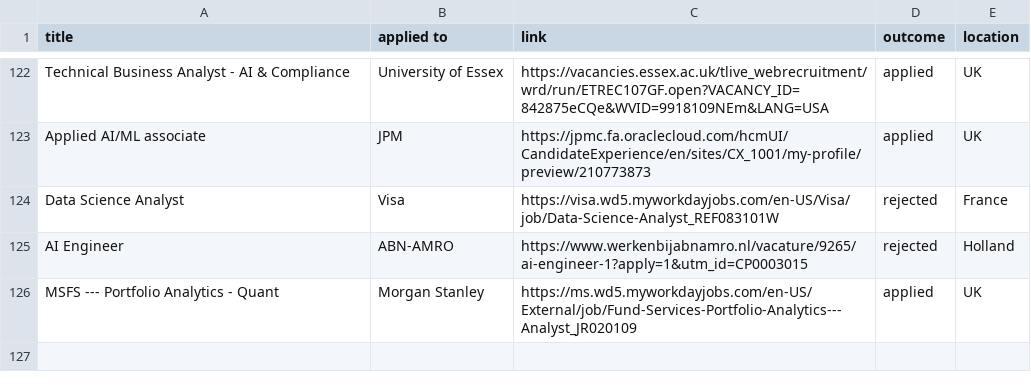
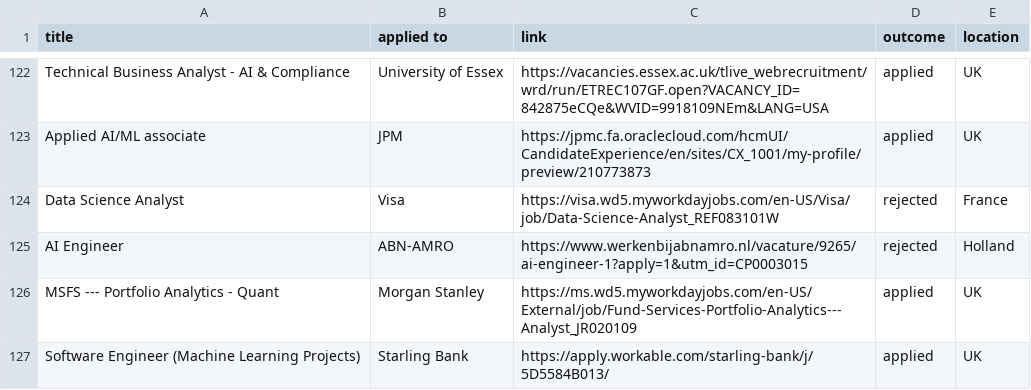
Before and after one commit to ivan020/resume, a CSV file: tracker.csv, drawn as a sheet; only a part is shown, gaps mark what is left out; the diff names each change by its address in the sheet, - before the commit and + after, or states it on an @@ line.

```diff
--- a/tracker.csv
+++ b/tracker.csv
+row 127: Software Engineer (Machine Learning Projects) | Starling Bank | https://apply.workable.com/starling-bank/j/5D5584B013/ | applied | UK
```
Also changed, not shown: 2 other files.
